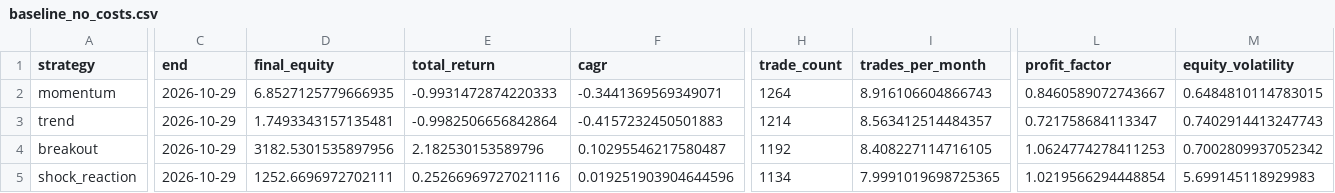
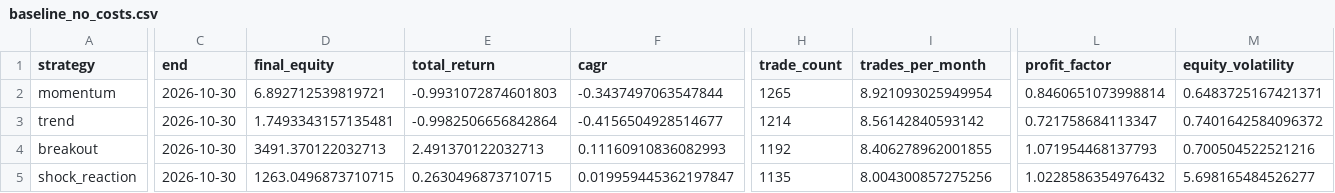
Before and after one commit to newbiezzzzz/leverage-system, a CSV file: research/results/baseline_no_costs.csv, drawn as a sheet; only a part is shown, gaps mark what is left out; the diff covers the shown part only; the diff names each change by its address in the sheet, - before the commit and + after, or states it on an @@ line.

```diff
--- a/research/results/baseline_no_costs.csv
+++ b/research/results/baseline_no_costs.csv
-C2:C5 (end): 2026-10-29
+C2:C5 (end): 2026-10-30
-D2 (final_equity): 6.8527125779666935
+D2 (final_equity): 6.892712539819721
-E2 (total_return): -0.9931472874220333
+E2 (total_return): -0.9931072874601803
-F2 (cagr): -0.3441369569349071
+F2 (cagr): -0.3437497063547844
-H2 (trade_count): 1264
+H2 (trade_count): 1265
-I2 (trades_per_month): 8.916106604866743
+I2 (trades_per_month): 8.921093025949954
-L2 (profit_factor): 0.8460589072743667
+L2 (profit_factor): 0.8460651073998814
-M2 (equity_volatility): 0.6484810114783015
+M2 (equity_volatility): 0.6483725167421371
-F3 (cagr): -0.4157232450501883
+F3 (cagr): -0.4156504928514677
-I3 (trades_per_month): 8.563412514484357
+I3 (trades_per_month): 8.56142840593142
-M3 (equity_volatility): 0.7402914413247743
+M3 (equity_volatility): 0.7401642584096372
-D4 (final_equity): 3182.5301535897956
+D4 (final_equity): 3491.370122032713
-E4 (total_return): 2.182530153589796
+E4 (total_return): 2.491370122032713
-F4 (cagr): 0.10295546217580487
+F4 (cagr): 0.11160910836082993
-I4 (trades_per_month): 8.408227114716105
+I4 (trades_per_month): 8.406278962001855
-L4 (profit_factor): 1.0624774278411253
+L4 (profit_factor): 1.071954468137793
-M4 (equity_volatility): 0.7002809937052342
+M4 (equity_volatility): 0.700504522521216
-D5 (final_equity): 1252.6696972702111
+D5 (final_equity): 1263.0496873710715
-E5 (total_return): 0.25266969727021116
+E5 (total_return): 0.2630496873710715
-F5 (cagr): 0.019251903904644596
+F5 (cagr): 0.019959445362197847
-H5 (trade_count): 1134
+H5 (trade_count): 1135
-I5 (trades_per_month): 7.9991019698725365
+I5 (trades_per_month): 8.004300857275256
-L5 (profit_factor): 1.0219566294448854
+L5 (profit_factor): 1.0228586354976432
-M5 (equity_volatility): 5.699145118929983
+M5 (equity_volatility): 5.698165484526277
```
Also changed, not shown: 56 edited cells elsewhere in this file, research/results/pattern_discovery.csv, research/results/strategy_lab_v4_backtests.csv, 25 other files.
